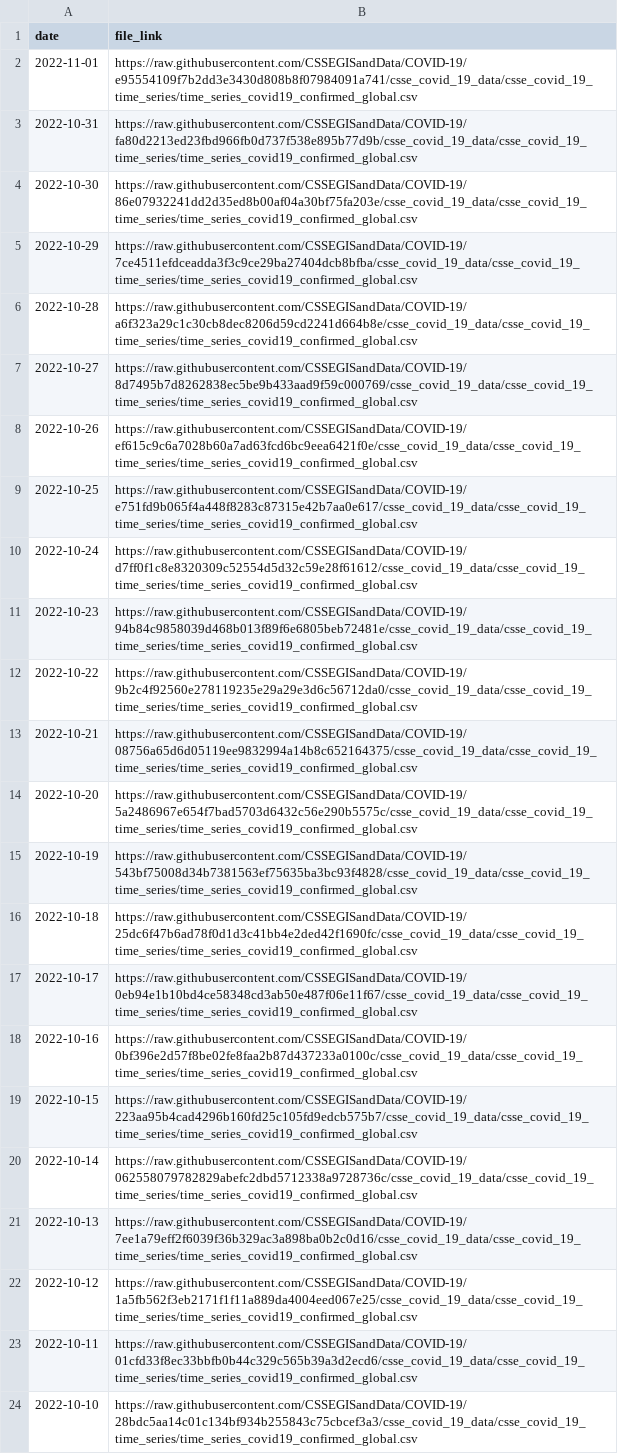
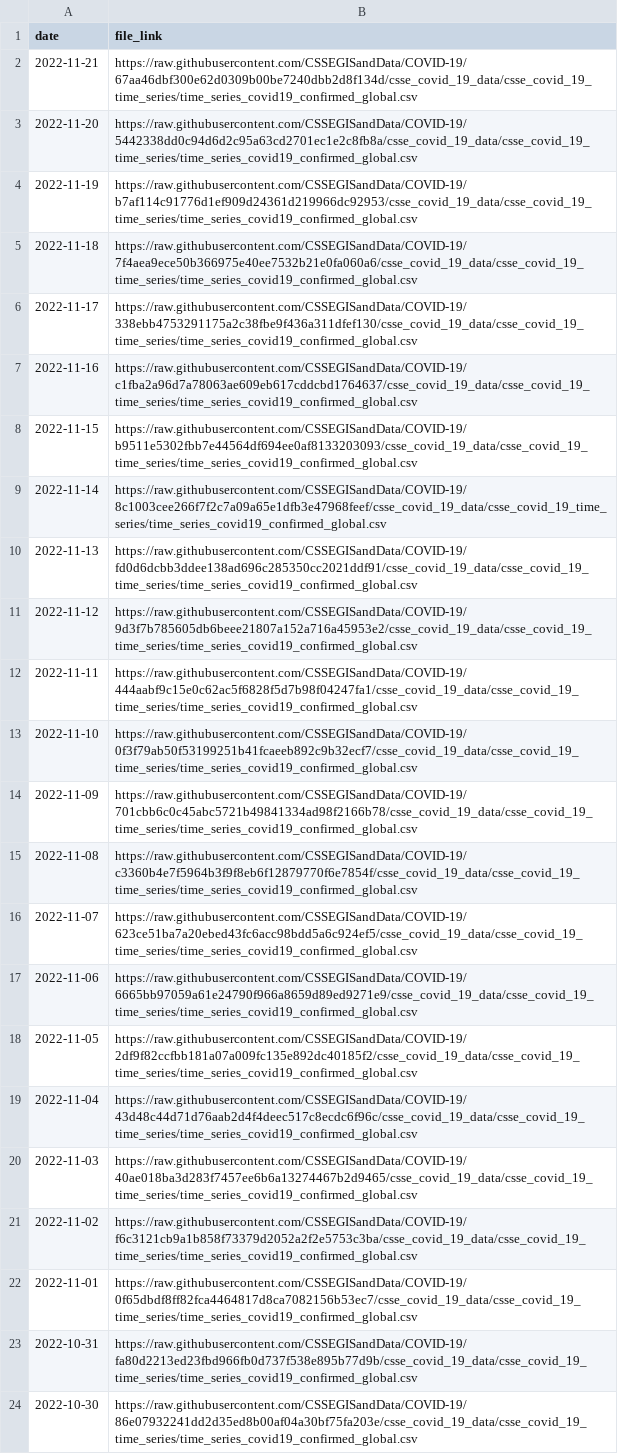
Before and after one commit to reichlab/covidData, a CSV file: data/jhu_global_cases_data_links.csv, drawn as a sheet; only a part is shown; the shorter side is filled out with more unchanged rows.

```diff
--- a/data/jhu_global_cases_data_links.csv
+++ b/data/jhu_global_cases_data_links.csv
@@ -1,3 +1,23 @@
 "date","file_link"
-2022-11-01,"https://raw.githubusercontent.com/CSSEGISandData/COVID-19/e95554109f7b2dd3e3430d808b8f07984091a741/csse_covid_19_data/csse_covid_19_time_series/time_series_covid19_confirmed_global.csv"
+2022-11-21,"https://raw.githubusercontent.com/CSSEGISandData/COVID-19/67aa46dbf300e62d0309b00be7240dbb2d8f134d/csse_covid_19_data/csse_covid_19_time_series/time_series_covid19_confirmed_global.csv"
+2022-11-20,"https://raw.githubusercontent.com/CSSEGISandData/COVID-19/5442338dd0c94d6d2c95a63cd2701ec1e2c8fb8a/csse_covid_19_data/csse_covid_19_time_series/time_series_covid19_confirmed_global.csv"
+2022-11-19,"https://raw.githubusercontent.com/CSSEGISandData/COVID-19/b7af114c91776d1ef909d24361d219966dc92953/csse_covid_19_data/csse_covid_19_time_series/time_series_covid19_confirmed_global.csv"
+2022-11-18,"https://raw.githubusercontent.com/CSSEGISandData/COVID-19/7f4aea9ece50b366975e40ee7532b21e0fa060a6/csse_covid_19_data/csse_covid_19_time_series/time_series_covid19_confirmed_global.csv"
+2022-11-17,"https://raw.githubusercontent.com/CSSEGISandData/COVID-19/338ebb4753291175a2c38fbe9f436a311dfef130/csse_covid_19_data/csse_covid_19_time_series/time_series_covid19_confirmed_global.csv"
+2022-11-16,"https://raw.githubusercontent.com/CSSEGISandData/COVID-19/c1fba2a96d7a78063ae609eb617cddcbd1764637/csse_covid_19_data/csse_covid_19_time_series/time_series_covid19_confirmed_global.csv"
+2022-11-15,"https://raw.githubusercontent.com/CSSEGISandData/COVID-19/b9511e5302fbb7e44564df694ee0af8133203093/csse_covid_19_data/csse_covid_19_time_series/time_series_covid19_confirmed_global.csv"
+2022-11-14,"https://raw.githubusercontent.com/CSSEGISandData/COVID-19/8c1003cee266f7f2c7a09a65e1dfb3e47968feef/csse_covid_19_data/csse_covid_19_time_series/time_series_covid19_confirmed_global.csv"
+2022-11-13,"https://raw.githubusercontent.com/CSSEGISandData/COVID-19/fd0d6dcbb3ddee138ad696c285350cc2021ddf91/csse_covid_19_data/csse_covid_19_time_series/time_series_covid19_confirmed_global.csv"
+2022-11-12,"https://raw.githubusercontent.com/CSSEGISandData/COVID-19/9d3f7b785605db6beee21807a152a716a45953e2/csse_covid_19_data/csse_covid_19_time_series/time_series_covid19_confirmed_global.csv"
+2022-11-11,"https://raw.githubusercontent.com/CSSEGISandData/COVID-19/444aabf9c15e0c62ac5f6828f5d7b98f04247fa1/csse_covid_19_data/csse_covid_19_time_series/time_series_covid19_confirmed_global.csv"
+2022-11-10,"https://raw.githubusercontent.com/CSSEGISandData/COVID-19/0f3f79ab50f53199251b41fcaeeb892c9b32ecf7/csse_covid_19_data/csse_covid_19_time_series/time_series_covid19_confirmed_global.csv"
+2022-11-09,"https://raw.githubusercontent.com/CSSEGISandData/COVID-19/701cbb6c0c45abc5721b49841334ad98f2166b78/csse_covid_19_data/csse_covid_19_time_series/time_series_covid19_confirmed_global.csv"
+2022-11-08,"https://raw.githubusercontent.com/CSSEGISandData/COVID-19/c3360b4e7f5964b3f9f8eb6f12879770f6e7854f/csse_covid_19_data/csse_covid_19_time_series/time_series_covid19_confirmed_global.csv"
+2022-11-07,"https://raw.githubusercontent.com/CSSEGISandData/COVID-19/623ce51ba7a20ebed43fc6acc98bdd5a6c924ef5/csse_covid_19_data/csse_covid_19_time_series/time_series_covid19_confirmed_global.csv"
+2022-11-06,"https://raw.githubusercontent.com/CSSEGISandData/COVID-19/6665bb97059a61e24790f966a8659d89ed9271e9/csse_covid_19_data/csse_covid_19_time_series/time_series_covid19_confirmed_global.csv"
+2022-11-05,"https://raw.githubusercontent.com/CSSEGISandData/COVID-19/2df9f82ccfbb181a07a009fc135e892dc40185f2/csse_covid_19_data/csse_covid_19_time_series/time_series_covid19_confirmed_global.csv"
+2022-11-04,"https://raw.githubusercontent.com/CSSEGISandData/COVID-19/43d48c44d71d76aab2d4f4deec517c8ecdc6f96c/csse_covid_19_data/csse_covid_19_time_series/time_series_covid19_confirmed_global.csv"
+2022-11-03,"https://raw.githubusercontent.com/CSSEGISandData/COVID-19/40ae018ba3d283f7457ee6b6a13274467b2d9465/csse_covid_19_data/csse_covid_19_time_series/time_series_covid19_confirmed_global.csv"
+2022-11-02,"https://raw.githubusercontent.com/CSSEGISandData/COVID-19/f6c3121cb9a1b858f73379d2052a2f2e5753c3ba/csse_covid_19_data/csse_covid_19_time_series/time_series_covid19_confirmed_global.csv"
+2022-11-01,"https://raw.githubusercontent.com/CSSEGISandData/COVID-19/0f65dbdf8ff82fca4464817d8ca7082156b53ec7/csse_covid_19_data/csse_covid_19_time_series/time_series_covid19_confirmed_global.csv"
 2022-10-31,"https://raw.githubusercontent.com/CSSEGISandData/COVID-19/fa80d2213ed23fbd966fb0d737f538e895b77d9b/csse_covid_19_data/csse_covid_19_time_series/time_series_covid19_confirmed_global.csv"
```
Also changed, not shown: data/jhu_global_deaths_data_links.csv, data/jhu_us_cases_data_links.csv, 1 other file.
